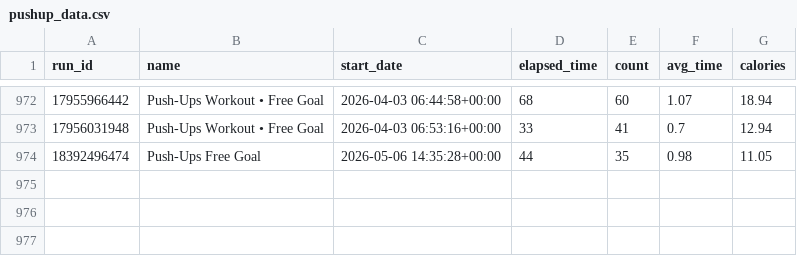
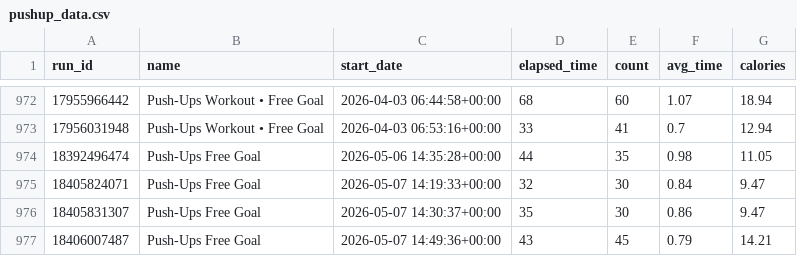
Before and after one commit to Andy963/pushup_page, a CSV file: pushup_data.csv, drawn as a sheet; only a part is shown, gaps mark what is left out.

Commit message:
Update SVG charts, data.db, and pushup_data.csv

```diff
--- a/pushup_data.csv
+++ b/pushup_data.csv
@@ -974 +974,4 @@ run_id,name,start_date,elapsed_time,count,avg_time,calories
 18392496474,Push-Ups Free Goal,2026-05-06 14:35:28+00:00,44,35,0.98,11.05
+18405824071,Push-Ups Free Goal,2026-05-07 14:19:33+00:00,32,30,0.84,9.47
+18405831307,Push-Ups Free Goal,2026-05-07 14:30:37+00:00,35,30,0.86,9.47
+18406007487,Push-Ups Free Goal,2026-05-07 14:49:36+00:00,43,45,0.79,14.21
```
Also changed, not shown: 5 other files.
